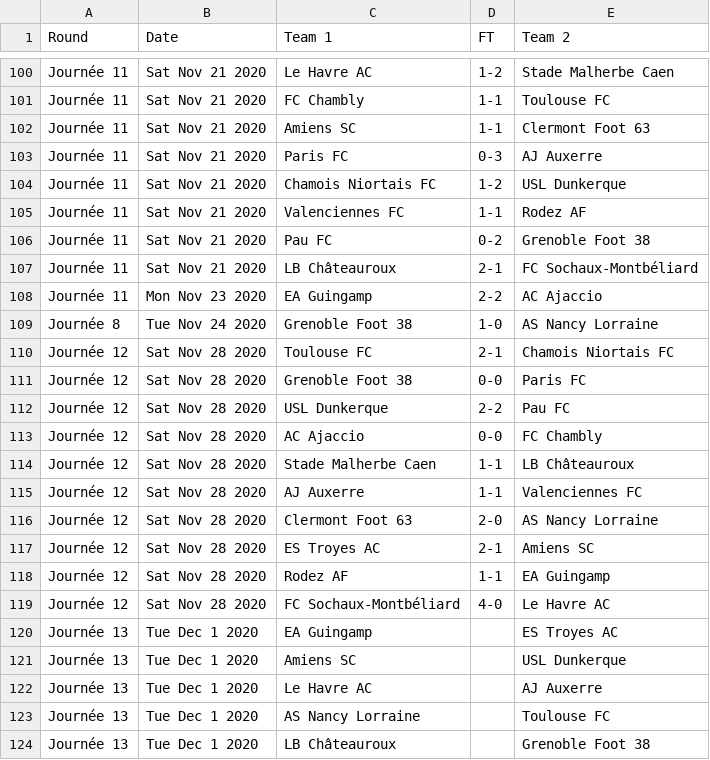
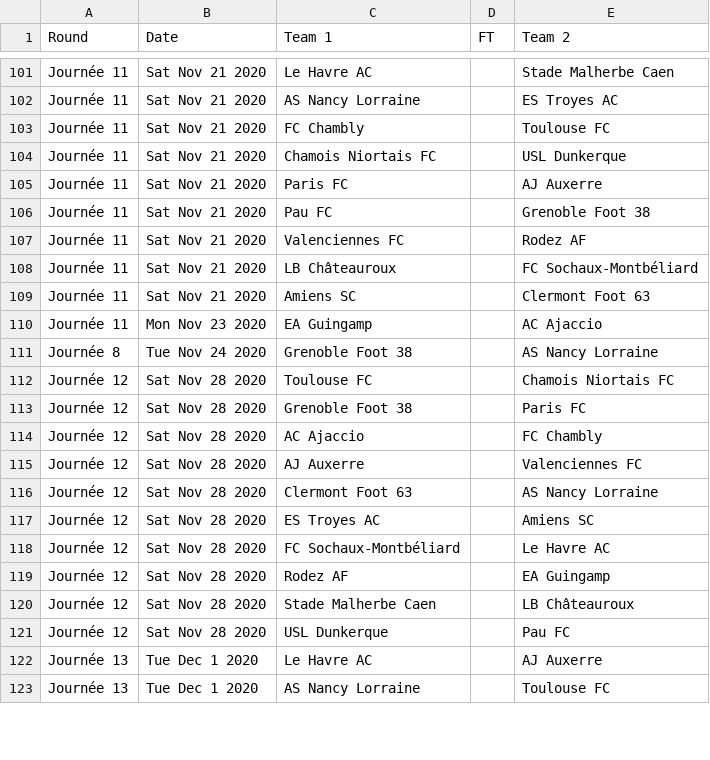
Before and after one commit to footballcsv/world, a CSV file: 2020s/2020-21/fr.2.csv, drawn as a sheet; only a part is shown, gaps mark what is left out; removed rows and columns are numbered as before the commit, all else as after; the diff covers the shown part only; the diff names each change by its address in the sheet, - before the commit and + after, or states it on an @@ line.

```diff
--- a/2020s/2020-21/fr.2.csv
+++ b/2020s/2020-21/fr.2.csv
-D101 (FT): 1-2
+D101 (FT): (empty)
+row 102: Journée 11 | Sat Nov 21 2020 | AS Nancy Lorraine |  | ES Troyes AC
-D103:D104 (FT): 1-1
+D103:D104 (FT): (empty)
-C104 (Team 1): Amiens SC
+C104 (Team 1): Chamois Niortais FC
-E104 (Team 2): Clermont Foot 63
+E104 (Team 2): USL Dunkerque
-D105 (FT): 0-3
+D105 (FT): (empty)
-C106 (Team 1): Chamois Niortais FC
+C106 (Team 1): Pau FC
-D106 (FT): 1-2
+D106 (FT): (empty)
-E106 (Team 2): USL Dunkerque
+E106 (Team 2): Grenoble Foot 38
-D107 (FT): 1-1
+D107 (FT): (empty)
-row 106: Journée 11 | Sat Nov 21 2020 | Pau FC | 0-2 | Grenoble Foot 38
-D108 (FT): 2-1
+D108 (FT): (empty)
+row 109: Journée 11 | Sat Nov 21 2020 | Amiens SC |  | Clermont Foot 63
-D110 (FT): 2-2
+D110 (FT): (empty)
-D111 (FT): 1-0
+D111 (FT): (empty)
-D112 (FT): 2-1
+D112 (FT): (empty)
-D113 (FT): 0-0
+D113 (FT): (empty)
-row 112: Journée 12 | Sat Nov 28 2020 | USL Dunkerque | 2-2 | Pau FC
-D114 (FT): 0-0
+D114 (FT): (empty)
-row 114: Journée 12 | Sat Nov 28 2020 | Stade Malherbe Caen | 1-1 | LB Châteauroux
-D115 (FT): 1-1
+D115 (FT): (empty)
-D116 (FT): 2-0
+D116 (FT): (empty)
-D117 (FT): 2-1
+D117 (FT): (empty)
+row 118: Journée 12 | Sat Nov 28 2020 | FC Sochaux-Montbéliard |  | Le Havre AC
-D119 (FT): 1-1
+D119 (FT): (empty)
-C120 (Team 1): FC Sochaux-Montbéliard
+C120 (Team 1): Stade Malherbe Caen
-D120 (FT): 4-0
+D120 (FT): (empty)
-E120 (Team 2): Le Havre AC
+E120 (Team 2): LB Châteauroux
@@ row 120 moved to row 124: Journée 13 @@
@@ row 121 moved to row 131: Journée 13 @@
+row 121: Journée 12 | Sat Nov 28 2020 | USL Dunkerque |  | Pau FC
@@ row 124 moved to row 130: Journée 13 @@
```
Also changed, not shown: 6 added rows, 7 removed rows, 39 moved rows and 9 edited cells elsewhere in this file, 2020s/2020-21/fr.1.csv, 2020s/2020-21/it.1.csv, 2 other files.
